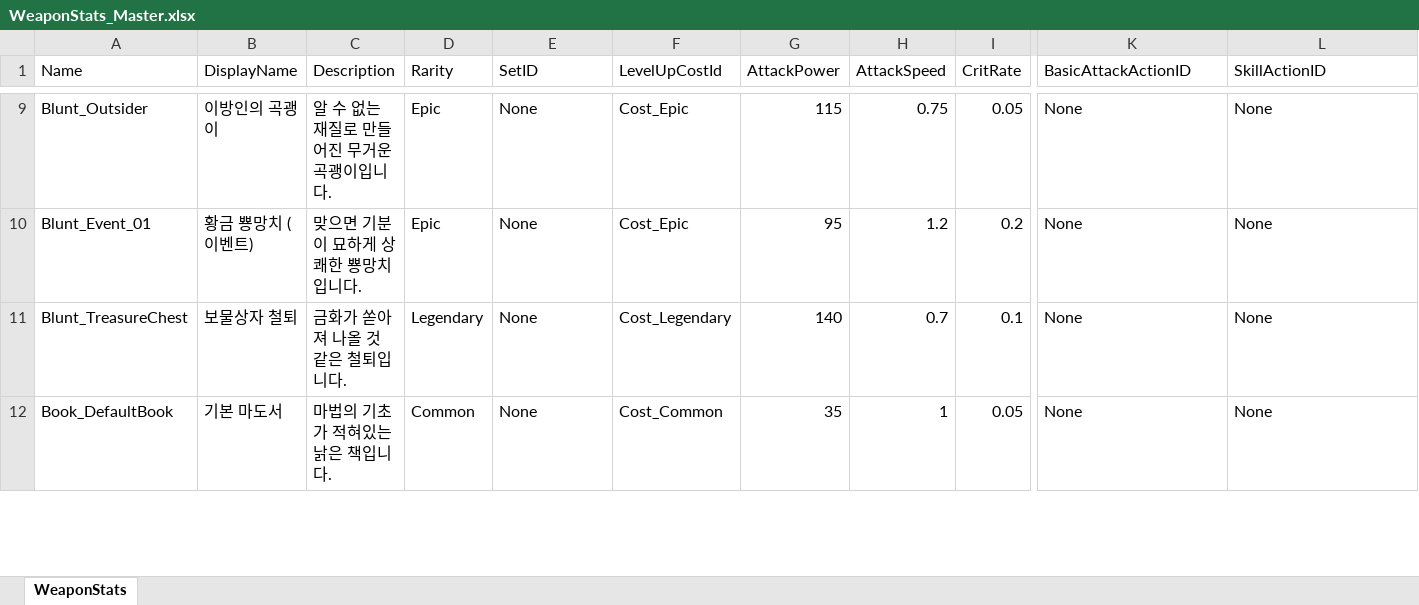
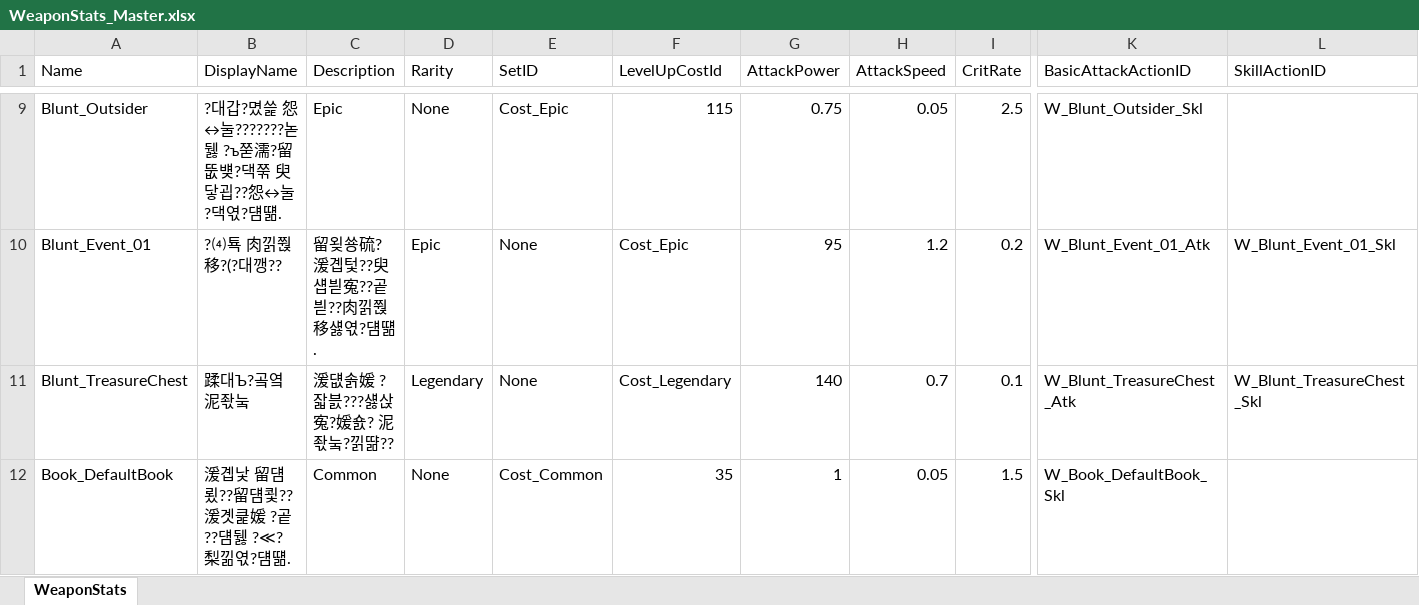
Before and after one commit to YouSungMin/ProjectParadise, an Excel workbook: DesignData/Excel_Masters/WeaponStats_Master.xlsx, sheet WeaponStats, drawn as a sheet; only a part is shown, gaps mark what is left out; values as stored, in another font and other column widths than the file's, no borders; the diff covers the shown part only; the diff names each change by its address in the sheet, - before the commit and + after, or states it on an @@ line.

```diff
--- a/DesignData/Excel_Masters/WeaponStats_Master.xlsx (sheet WeaponStats)
+++ b/DesignData/Excel_Masters/WeaponStats_Master.xlsx (sheet WeaponStats)
-B9 (DisplayName): 이방인의 곡괭이
+B9 (DisplayName): ?대갑?몄쓽 怨↔눌???????녿뒗 ?ъ쭏濡?留뚮뱾?댁쭊 臾닿굅??怨↔눌?댁엯?덈떎.
-C9 (Description): 알 수 없는 재질로 만들어진 무거운 곡괭이입니다.
+C9 (Description): Epic
-D9 (Rarity): Epic
+D9 (Rarity): None
-E9 (SetID): None
+E9 (SetID): Cost_Epic
-F9 (LevelUpCostId): Cost_Epic
+F9 (LevelUpCostId): 115
-G9 (AttackPower): 115
+G9 (AttackPower): 0.75
-H9 (AttackSpeed): 0.75
+H9 (AttackSpeed): 0.05
-I9 (CritRate): 0.05
+I9 (CritRate): 2.5
-K9 (BasicAttackActionID): None
+K9 (BasicAttackActionID): W_Blunt_Outsider_Skl
-L9 (SkillActionID): None
+L9 (SkillActionID): (empty)
-B10 (DisplayName): 황금 뿅망치 (이벤트)
+B10 (DisplayName): ?⑷툑 肉낅쭩移?(?대깽??
-C10 (Description): 맞으면 기분이 묘하게 상쾌한 뿅망치입니다.
+C10 (Description): 留욎쑝硫?湲곕텇??臾섑븯寃??곹븯??肉낅쭩移섏엯?덈떎.
-K10 (BasicAttackActionID): None
+K10 (BasicAttackActionID): W_Blunt_Event_01_Atk
-L10 (SkillActionID): None
+L10 (SkillActionID): W_Blunt_Event_01_Skl
-B11 (DisplayName): 보물상자 철퇴
+B11 (DisplayName): 蹂대Ъ?곸옄 泥좏눜
-C11 (Description): 금화가 쏟아져 나올 것 같은 철퇴입니다.
+C11 (Description): 湲덊솕媛 ?잛븘???섏삱 寃?媛숈? 泥좏눜?낅땲??
-K11 (BasicAttackActionID): None
+K11 (BasicAttackActionID): W_Blunt_TreasureChest_Atk
-L11 (SkillActionID): None
+L11 (SkillActionID): W_Blunt_TreasureChest_Skl
-B12 (DisplayName): 기본 마도서
+B12 (DisplayName): 湲곕낯 留덈룄??留덈쾿??湲곗큹媛 ?곹??덈뒗 ?≪? 梨낆엯?덈떎.
-C12 (Description): 마법의 기초가 적혀있는 낡은 책입니다.
+C12 (Description): Common
-D12 (Rarity): Common
+D12 (Rarity): None
-E12 (SetID): None
+E12 (SetID): Cost_Common
-F12 (LevelUpCostId): Cost_Common
+F12 (LevelUpCostId): 35
-G12 (AttackPower): 35
+G12 (AttackPower): 1
-H12 (AttackSpeed): 1
+H12 (AttackSpeed): 0.05
-I12 (CritRate): 0.05
+I12 (CritRate): 1.5
-K12 (BasicAttackActionID): None
+K12 (BasicAttackActionID): W_Book_DefaultBook_Skl
-L12 (SkillActionID): None
+L12 (SkillActionID): (empty)
```
Also changed, not shown: 243 edited cells elsewhere in this sheet, DesignData/Excel_Masters/CharacterAssets_Master.xlsx, DesignData/Excel_Masters/CharacterStats_Master.xlsx, 5 other files.
